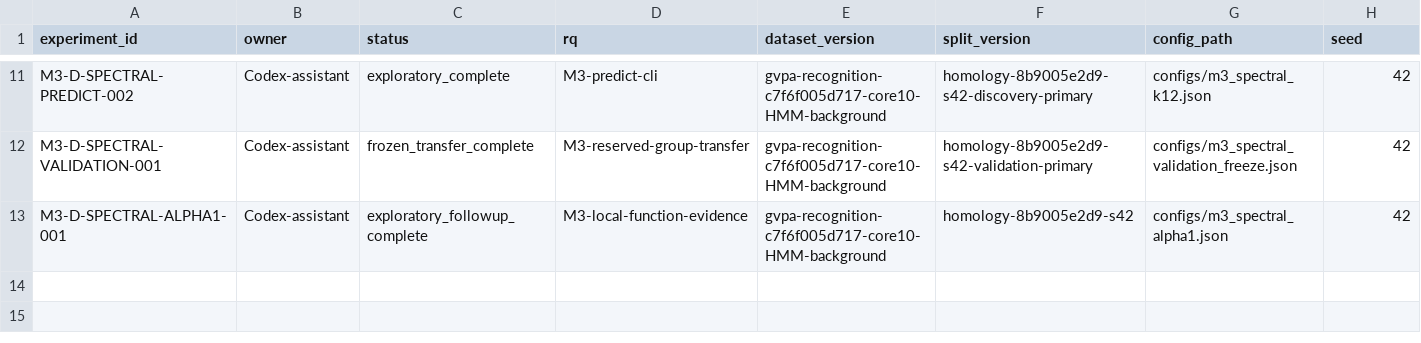
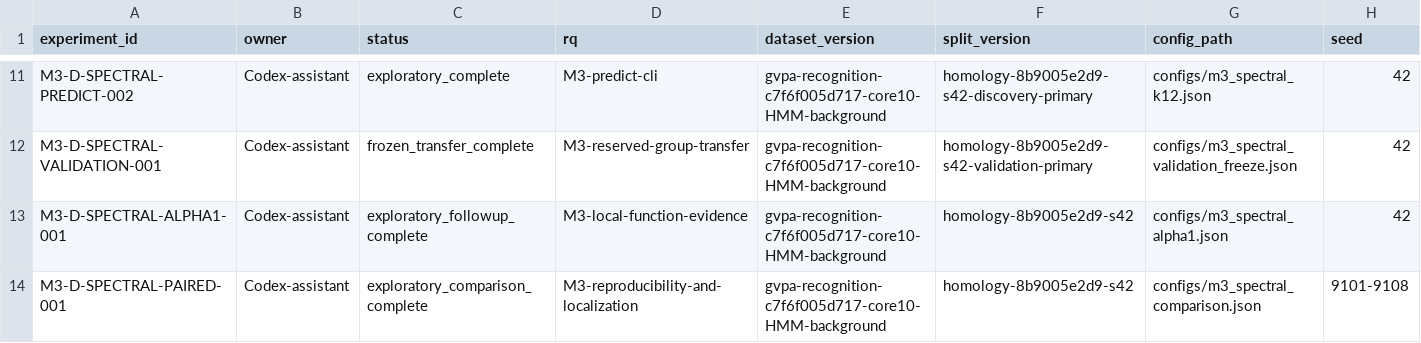
Before and after one commit to Lithium9767/MLP, a CSV file: experiments/registry.csv, drawn as a sheet; only a part is shown, gaps mark what is left out; rows hold the shown columns only; the diff names each change by its address in the sheet, - before the commit and + after, or states it on an @@ line.

```diff
--- a/experiments/registry.csv
+++ b/experiments/registry.csv
+row 14: M3-D-SPECTRAL-PAIRED-001 | Codex-assistant | exploratory_comparison_complete | M3-reproducibility-and-localization | gvpa-recognition-c7f6f005d717-core10-HMM-background | homology-8b9005e2d9-s42 | configs/m3_spectral_comparison.json | 9101-9108
```
Also changed, not shown: 5 other files.
